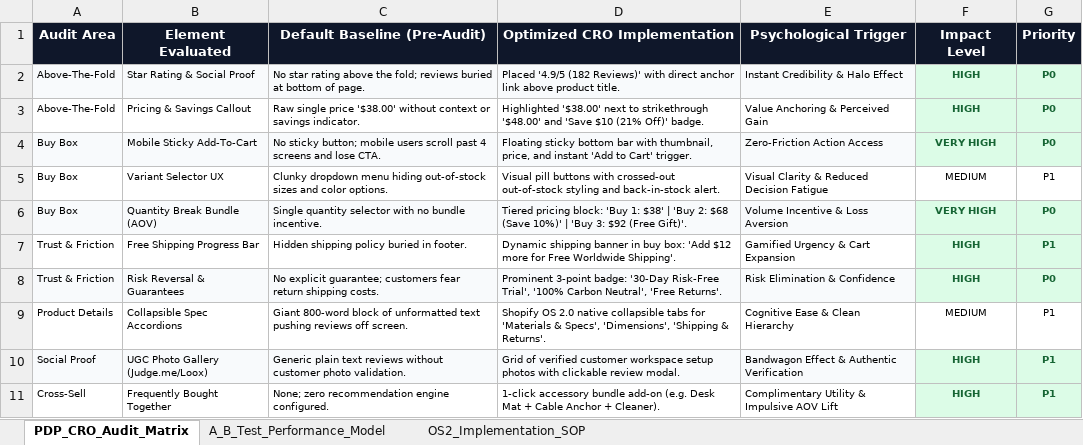
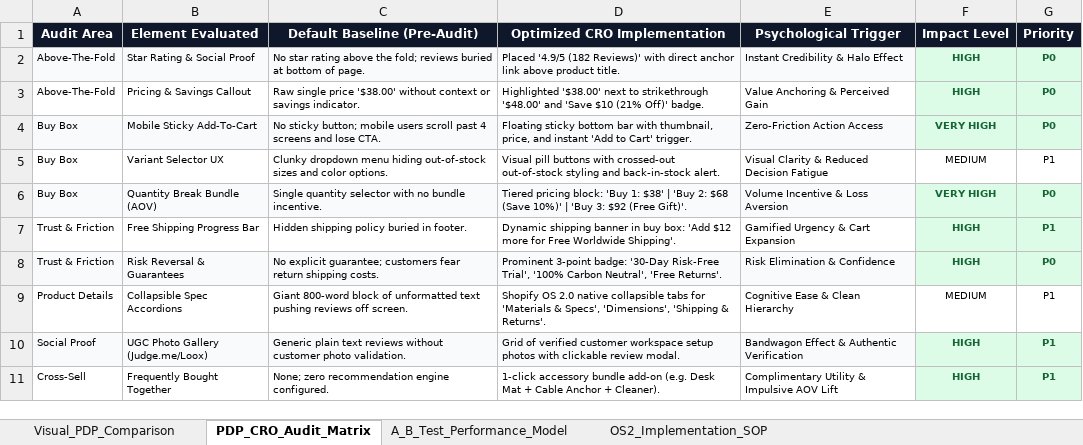
Before and after one commit to devbalbuena/dexter-balbuena-portfolio, an Excel workbook: public/downloads/excel/08_Shopify_PDP_Conversion_Rate_Optimization_Audit.xlsx, sheet PDP_CRO_Audit_Matrix, drawn as a sheet; values as stored, in another font and other column widths than the file's, no borders; the diff names each change by its address in the sheet, - before the commit and + after, or states it on an @@ line.

Commit message:
fix(assets): align svg project preview cards and excel workbooks with executive visual dashboards

```diff
--- a/public/downloads/excel/08_Shopify_PDP_Conversion_Rate_Optimization_Audit.xlsx (sheet PDP_CRO_Audit_Matrix)
+++ b/public/downloads/excel/08_Shopify_PDP_Conversion_Rate_Optimization_Audit.xlsx (sheet PDP_CRO_Audit_Matrix)
+sheet tab: Visual_PDP_Comparison
@@ A1:G1 text size: smaller @@
```
Also changed, not shown: sheet OS2_Implementation_SOP, sheet A_B_Test_Performance_Model, public/downloads/excel/07_Shopify_Matrixify_Bulk_Catalog_Template.xlsx, public/downloads/excel/09_Shopify_Flow_Automations_Playbook.xlsx, 6 other files.
